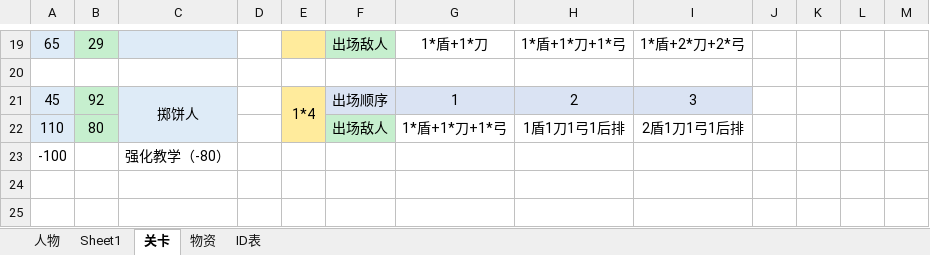
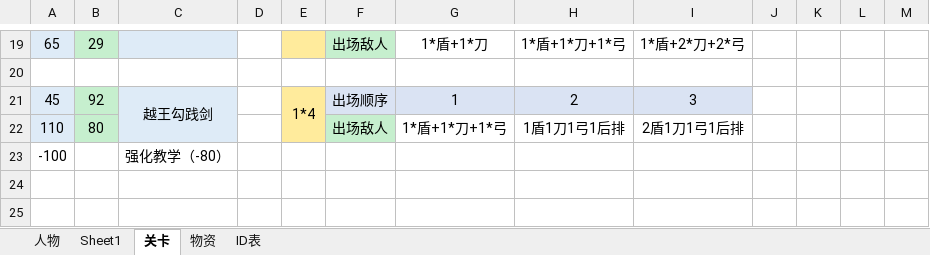
Before and after one commit to L1ttelY/CultureRelicGirls, an Excel workbook: 文物娘.xlsx, sheet 关卡, drawn as a sheet; only a part is shown, gaps mark what is left out; values as stored, in another font and other column widths than the file's, no borders; the diff names each change by its address in the sheet, - before the commit and + after, or states it on an @@ line.

```diff
--- a/文物娘.xlsx (sheet 关卡)
+++ b/文物娘.xlsx (sheet 关卡)
-C21: 掷饼人
+C21: 越王勾践剑
```
Also changed, not shown: sheet 人物, sheet 物资, 51 other files.
